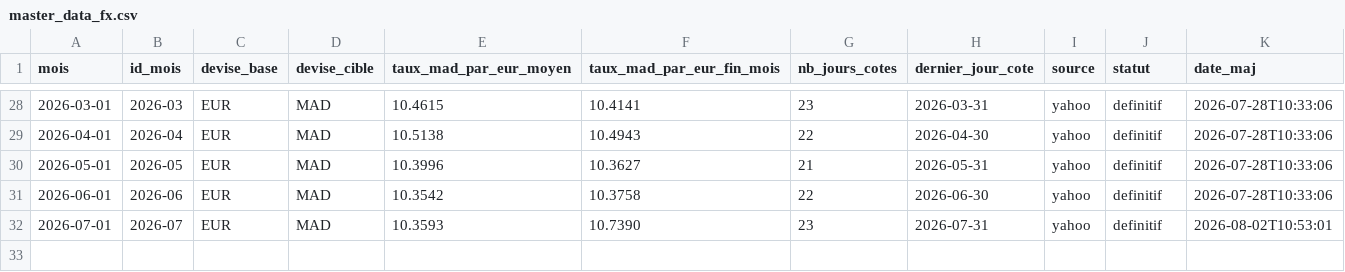
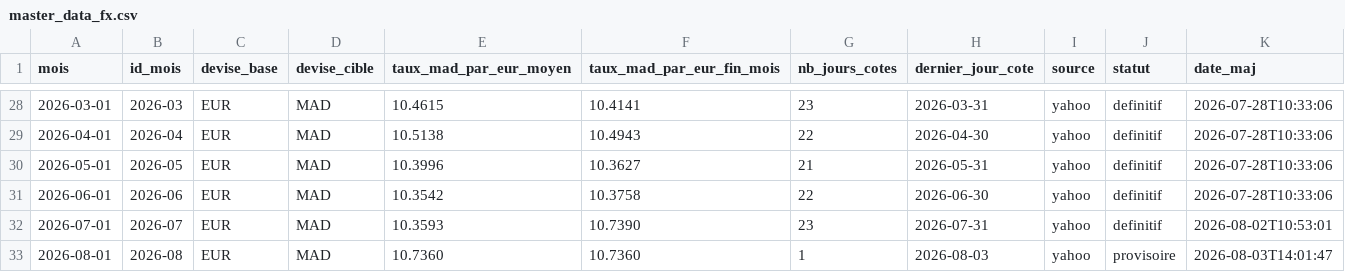
Before and after one commit to MTManon/referentiel-fx, a CSV file: master_data_fx.csv, drawn as a sheet; only a part is shown, gaps mark what is left out.

```diff
--- a/master_data_fx.csv
+++ b/master_data_fx.csv
@@ -32 +32,2 @@
 2026-07-01;2026-07;EUR;MAD;10.3593;10.7390;23;2026-07-31;yahoo;definitif;2026-08-02T10:53:01
+2026-08-01;2026-08;EUR;MAD;10.7360;10.7360;1;2026-08-03;yahoo;provisoire;2026-08-03T14:01:47
```
Also changed, not shown: 2 other files.
